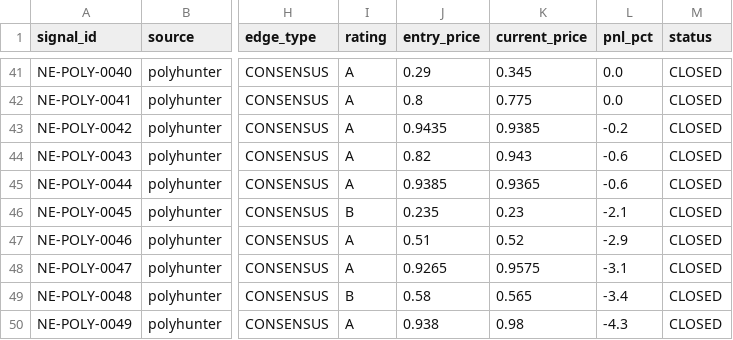
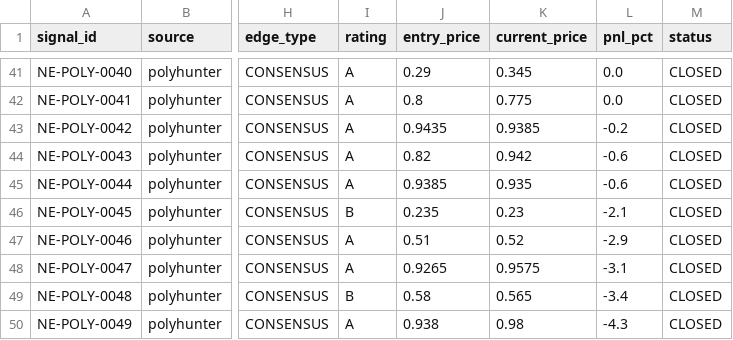
Before and after one commit to IvanMassow/edge-intel, a CSV file: signals.csv, drawn as a sheet; only a part is shown, gaps mark what is left out; the diff names each change by its address in the sheet, - before the commit and + after, or states it on an @@ line.

```diff
--- a/signals.csv
+++ b/signals.csv
-K44 (current_price): 0.943
+K44 (current_price): 0.942
-K45 (current_price): 0.9365
+K45 (current_price): 0.935
```
Also changed, not shown: 8 other files.
